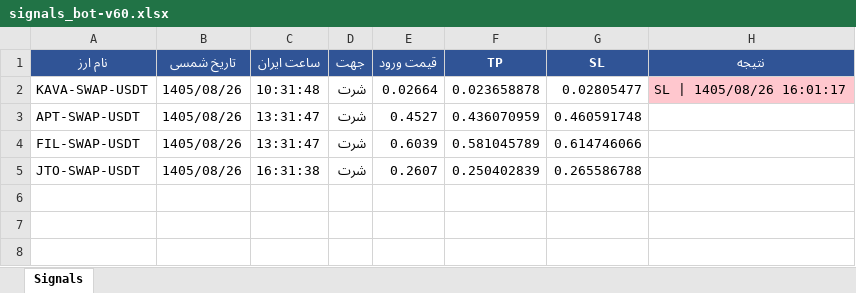
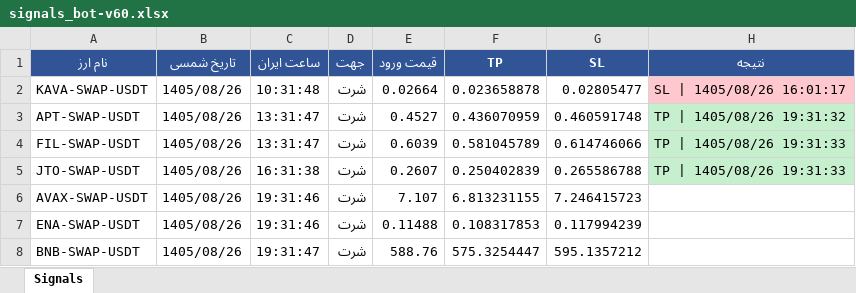
Before and after one commit to cmosircrypto-lang/Crypto-signal-bot, an Excel workbook: signals_bot-v60.xlsx, sheet Signals, drawn as a sheet; values as stored, in another font and other column widths than the file's, no borders; the diff names each change by its address in the sheet, - before the commit and + after, or states it on an @@ line.

```diff
--- a/signals_bot-v60.xlsx (sheet Signals)
+++ b/signals_bot-v60.xlsx (sheet Signals)
-H3 (نتیجه): (empty)
+H3 (نتیجه): TP | 1405/08/26 19:31:32
-H3:H5 fill: none
+H3:H5 fill: #C6EFCE
-H4:H5 (نتیجه): (empty)
+H4:H5 (نتیجه): TP | 1405/08/26 19:31:33
+row 6: AVAX-SWAP-USDT | 1405/08/26 | 19:31:46 | شرت | 7.107 | 6.813231155 | 7.246415723
+row 7: ENA-SWAP-USDT | 1405/08/26 | 19:31:46 | شرت | 0.11488 | 0.108317853 | 0.117994239
+row 8: BNB-SWAP-USDT | 1405/08/26 | 19:31:47 | شرت | 588.76 | 575.3254447 | 595.1357212
```
Also changed, not shown: signals_bot-v60a.xlsx, 9 other files.
